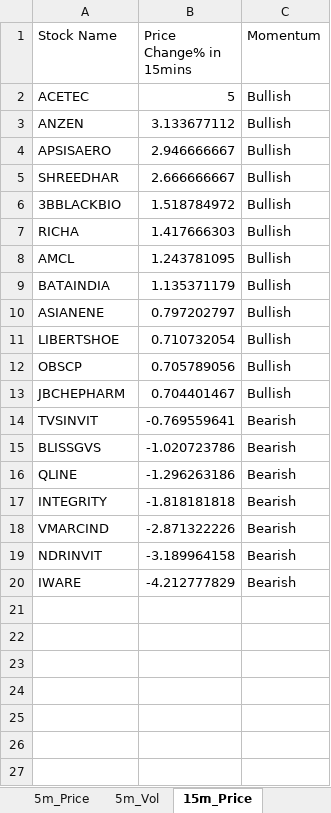
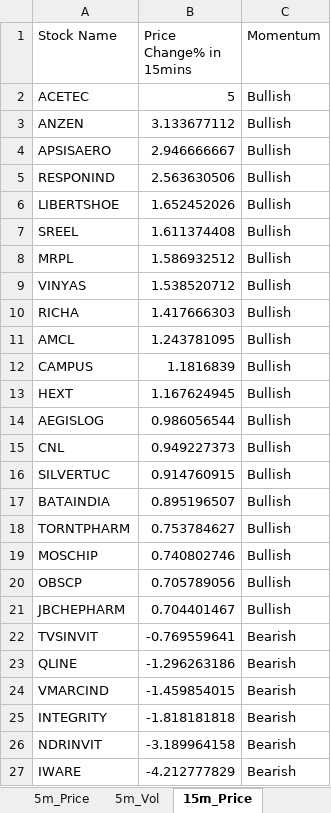
Before and after one commit to srbsharma92/priceAction2, an Excel workbook: data/live_data.xlsx, sheet 15m_Price, drawn as a sheet; values as stored, in another font and other column widths than the file's, no borders; removed rows and columns are numbered as before the commit, all else as after; the diff names each change by its address in the sheet, - before the commit and + after, or states it on an @@ line.

```diff
--- a/data/live_data.xlsx (sheet 15m_Price)
+++ b/data/live_data.xlsx (sheet 15m_Price)
-row 5: SHREEDHAR | 2.666666667 | Bullish
-row 6: 3BBLACKBIO | 1.518784972 | Bullish
+row 5: RESPONIND | 2.563630506 | Bullish
+row 6: LIBERTSHOE | 1.652452026 | Bullish
+row 7: SREEL | 1.611374408 | Bullish
+row 8: MRPL | 1.586932512 | Bullish
+row 9: VINYAS | 1.538520712 | Bullish
+row 12: CAMPUS | 1.1816839 | Bullish
+row 13: HEXT | 1.167624945 | Bullish
+row 14: AEGISLOG | 0.986056544 | Bullish
+row 15: CNL | 0.949227373 | Bullish
+row 16: SILVERTUC | 0.914760915 | Bullish
-B17 (Price Change% in 15mins): 1.135371179
+B17 (Price Change% in 15mins): 0.895196507
-row 10: ASIANENE | 0.797202797 | Bullish
-row 11: LIBERTSHOE | 0.710732054 | Bullish
+row 18: TORNTPHARM | 0.753784627 | Bullish
+row 19: MOSCHIP | 0.740802746 | Bullish
-row 15: BLISSGVS | -1.020723786 | Bearish
+row 24: VMARCIND | -1.459854015 | Bearish
-row 18: VMARCIND | -2.871322226 | Bearish
```
Also changed, not shown: sheet 5m_Vol, sheet 15m_Vol, sheet 5m_Price, sheet meta.
